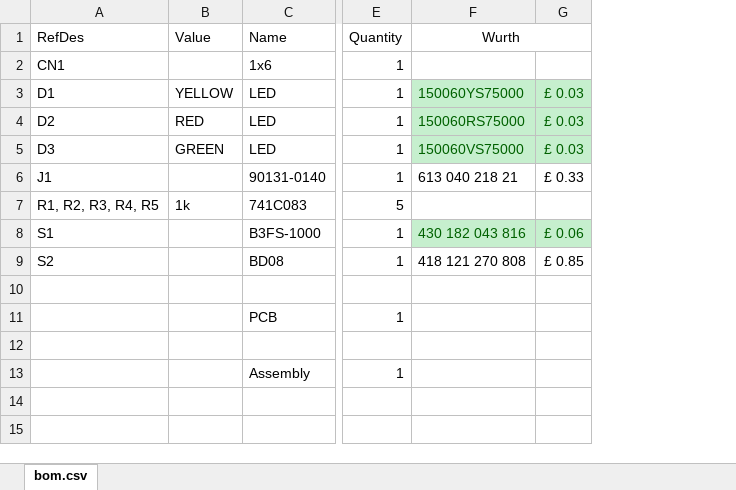
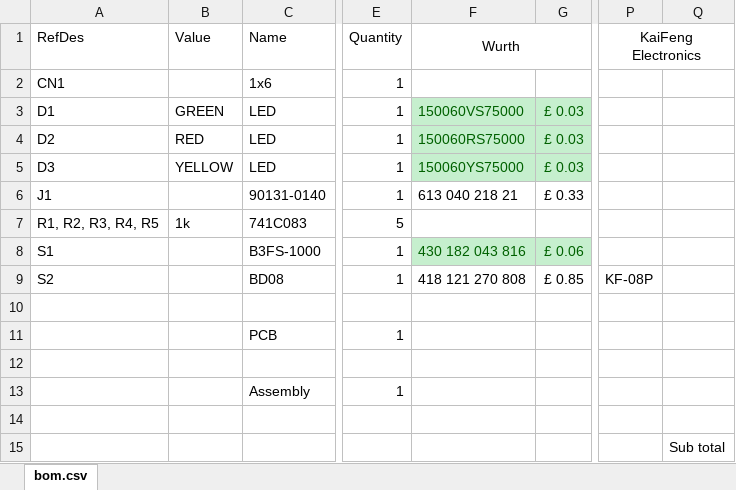
Before and after one commit to Pidee/pidee, an Excel workbook: pcb/export/bom/bom.xlsx, sheet bom.csv, drawn as a sheet; only a part is shown, gaps mark what is left out; values as stored, in another font and other column widths than the file's, no borders; the diff names each change by its address in the sheet, - before the commit and + after, or states it on an @@ line.

```diff
--- a/pcb/export/bom/bom.xlsx (sheet bom.csv)
+++ b/pcb/export/bom/bom.xlsx (sheet bom.csv)
+column P (KaiFeng Electronics), row 9: KF-08P
+column Q, row 15: Sub total
-B3 (Value): YELLOW
+B3 (Value): GREEN
-F3 (Wurth): 150060YS75000
+F3 (Wurth): 150060VS75000
-B5 (Value): GREEN
+B5 (Value): YELLOW
-F5 (Wurth): 150060VS75000
+F5 (Wurth): 150060YS75000
```
Also changed, not shown: formulas that keep their value, 8 other files.
